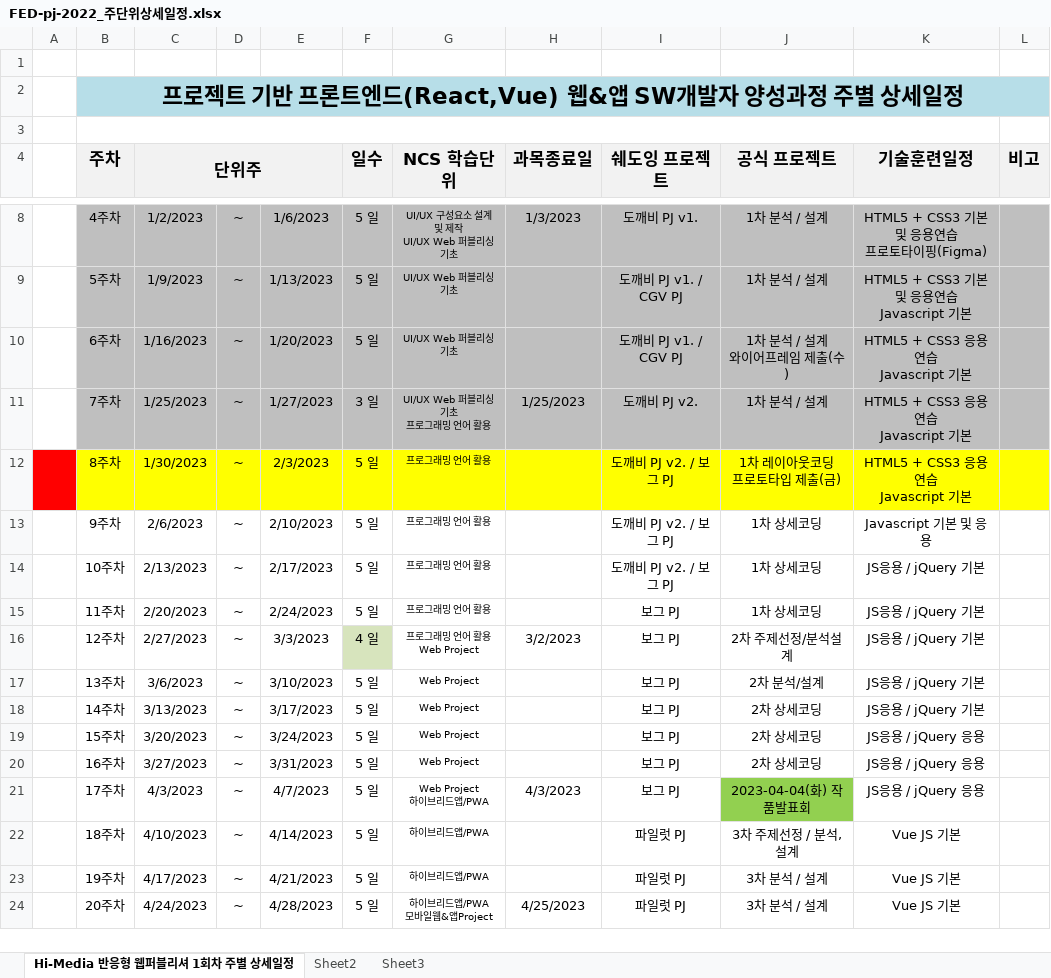
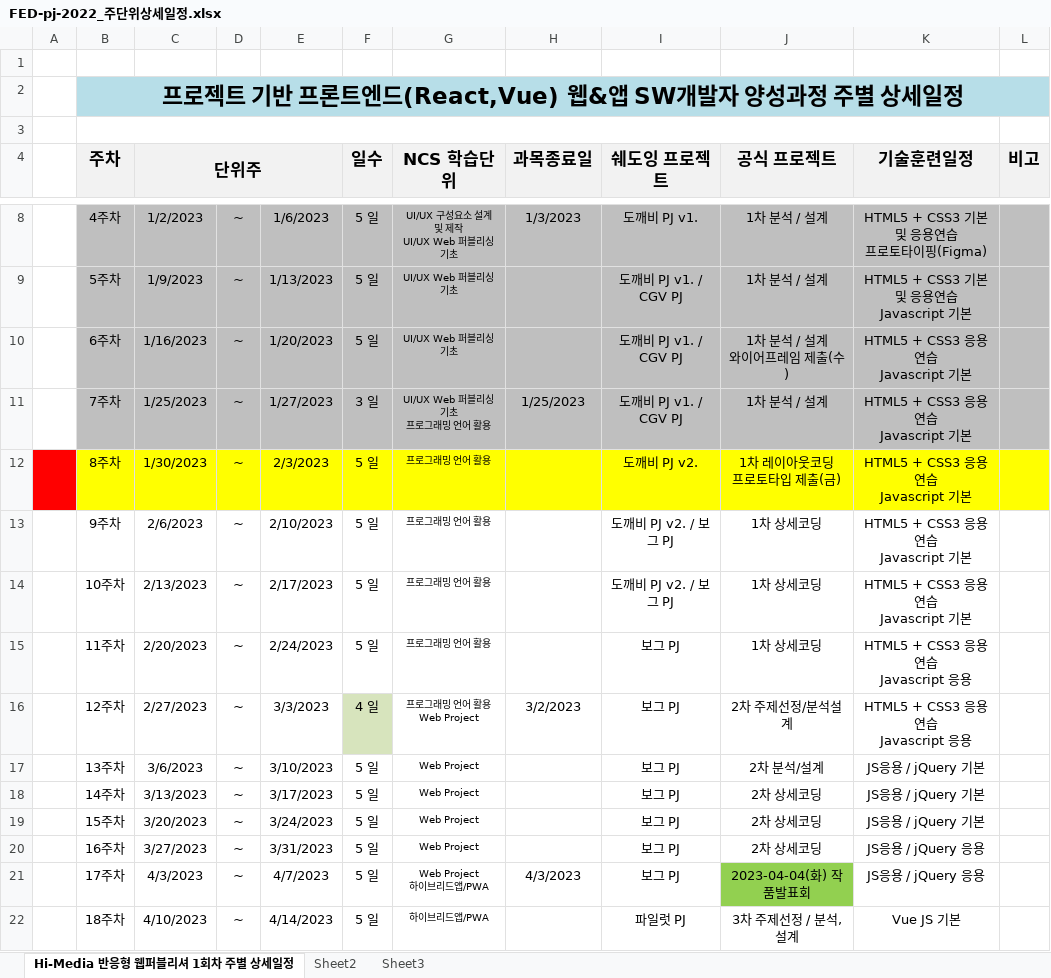
Before and after one commit to tombap8/FED-PJ-2022-tom, an Excel workbook: 000.커리큐럼/주단위상세일정엑셀/FED-pj-2022_주단위상세일정.xlsx, sheet Hi-Media 반응형 웹퍼블리셔 1회차 주별 상세일정, drawn as a sheet; only a part is shown, gaps mark what is left out; the shorter side is filled out with more unchanged rows; values as stored, in another font and other column widths than the file's, no borders; ↵ is a line break in a cell; the diff names each change by its address in the sheet, - before the commit and + after, or states it on an @@ line.

```diff
--- a/000.커리큐럼/주단위상세일정엑셀/FED-pj-2022_주단위상세일정.xlsx (sheet Hi-Media 반응형 웹퍼블리셔 1회차 주별 상세일정)
+++ b/000.커리큐럼/주단위상세일정엑셀/FED-pj-2022_주단위상세일정.xlsx (sheet Hi-Media 반응형 웹퍼블리셔 1회차 주별 상세일정)
-I11 (쉐도잉 프로젝트): 도깨비 PJ v2.
+I11 (쉐도잉 프로젝트): 도깨비 PJ v1. / CGV PJ
-I12 (쉐도잉 프로젝트): 도깨비 PJ v2. / 보그 PJ
+I12 (쉐도잉 프로젝트): 도깨비 PJ v2.
-K13 (기술훈련일정): Javascript 기본 및 응용
+K13 (기술훈련일정): HTML5 + CSS3 응용연습 ↵ Javascript 기본
-K14 (기술훈련일정): JS응용 / jQuery 기본
+K14 (기술훈련일정): HTML5 + CSS3 응용연습 ↵ Javascript 기본
-K15:K16 (기술훈련일정): JS응용 / jQuery 기본
+K15:K16 (기술훈련일정): HTML5 + CSS3 응용연습 ↵ Javascript 응용
-K19 (기술훈련일정): JS응용 / jQuery 응용
+K19 (기술훈련일정): JS응용 / jQuery 기본
```
Also changed, not shown: 2 other files.
